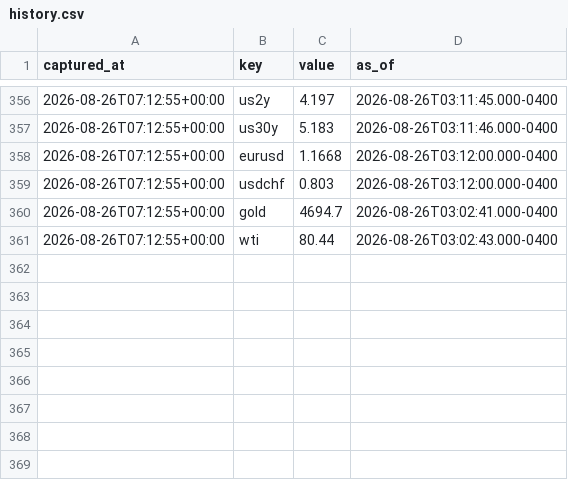
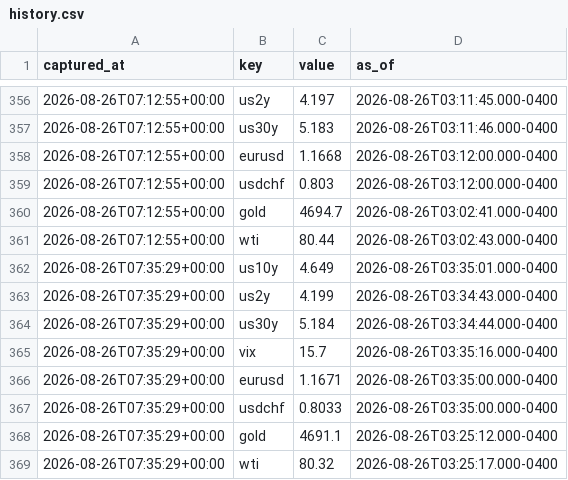
Before and after one commit to fynken/newsCockpit, a CSV file: data/history.csv, drawn as a sheet; only a part is shown, gaps mark what is left out.

```diff
--- a/data/history.csv
+++ b/data/history.csv
@@ -361 +361,9 @@ captured_at,key,value,as_of
 2026-08-26T07:12:55+00:00,wti,80.44,2026-08-26T03:02:43.000-0400
+2026-08-26T07:35:29+00:00,us10y,4.649,2026-08-26T03:35:01.000-0400
+2026-08-26T07:35:29+00:00,us2y,4.199,2026-08-26T03:34:43.000-0400
+2026-08-26T07:35:29+00:00,us30y,5.184,2026-08-26T03:34:44.000-0400
+2026-08-26T07:35:29+00:00,vix,15.7,2026-08-26T03:35:16.000-0400
+2026-08-26T07:35:29+00:00,eurusd,1.1671,2026-08-26T03:35:00.000-0400
+2026-08-26T07:35:29+00:00,usdchf,0.8033,2026-08-26T03:35:00.000-0400
+2026-08-26T07:35:29+00:00,gold,4691.1,2026-08-26T03:25:12.000-0400
+2026-08-26T07:35:29+00:00,wti,80.32,2026-08-26T03:25:17.000-0400
```
Also changed, not shown: 2 other files.
